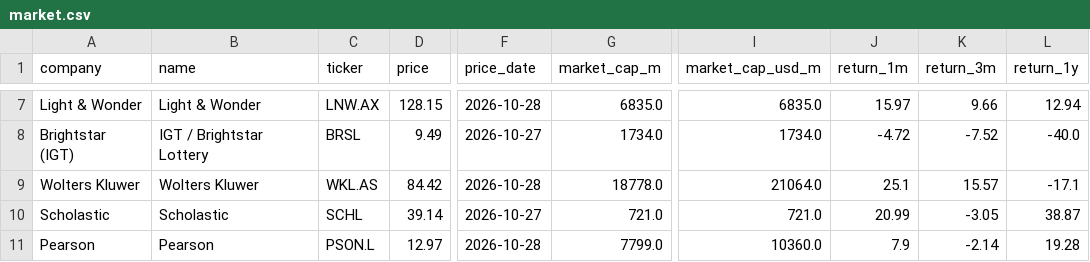
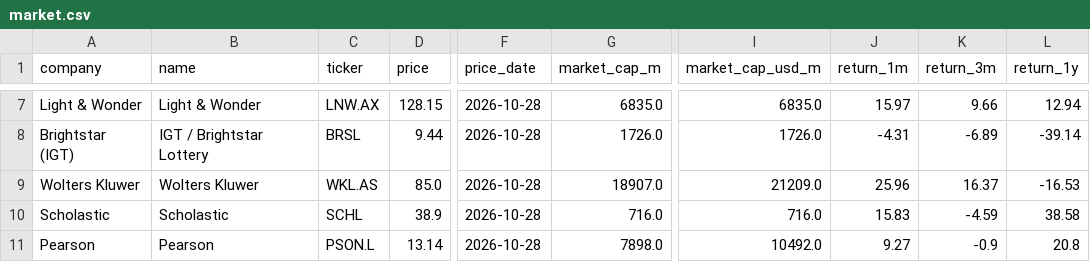
Before and after one commit to hrishi9635/client-intel, a CSV file: data/market.csv, drawn as a sheet; only a part is shown, gaps mark what is left out; the diff covers the shown part only; the diff names each change by its address in the sheet, - before the commit and + after, or states it on an @@ line.

```diff
--- a/data/market.csv
+++ b/data/market.csv
-D8 (price): 9.49
+D8 (price): 9.44
-F8 (price_date): 2026-10-27
+F8 (price_date): 2026-10-28
-G8 (market_cap_m): 1734.0
+G8 (market_cap_m): 1726.0
-I8 (market_cap_usd_m): 1734.0
+I8 (market_cap_usd_m): 1726.0
-J8 (return_1m): -4.72
+J8 (return_1m): -4.31
-K8 (return_3m): -7.52
+K8 (return_3m): -6.89
-L8 (return_1y): -40.0
+L8 (return_1y): -39.14
-D9 (price): 84.42
+D9 (price): 85.0
-G9 (market_cap_m): 18778.0
+G9 (market_cap_m): 18907.0
-I9 (market_cap_usd_m): 21064.0
+I9 (market_cap_usd_m): 21209.0
-J9 (return_1m): 25.1
+J9 (return_1m): 25.96
-K9 (return_3m): 15.57
+K9 (return_3m): 16.37
-L9 (return_1y): -17.1
+L9 (return_1y): -16.53
-D10 (price): 39.14
+D10 (price): 38.9
-F10 (price_date): 2026-10-27
+F10 (price_date): 2026-10-28
-G10 (market_cap_m): 721.0
+G10 (market_cap_m): 716.0
-I10 (market_cap_usd_m): 721.0
+I10 (market_cap_usd_m): 716.0
-J10 (return_1m): 20.99
+J10 (return_1m): 15.83
-K10 (return_3m): -3.05
+K10 (return_3m): -4.59
-L10 (return_1y): 38.87
+L10 (return_1y): 38.58
-D11 (price): 12.97
+D11 (price): 13.14
-G11 (market_cap_m): 7799.0
+G11 (market_cap_m): 7898.0
-I11 (market_cap_usd_m): 10360.0
+I11 (market_cap_usd_m): 10492.0
-J11 (return_1m): 7.9
+J11 (return_1m): 9.27
-K11 (return_3m): -2.14
+K11 (return_3m): -0.9
-L11 (return_1y): 19.28
+L11 (return_1y): 20.8
```
Also changed, not shown: 36 edited cells elsewhere in this file, data/fx.csv, data/prices.csv, 3 other files.
